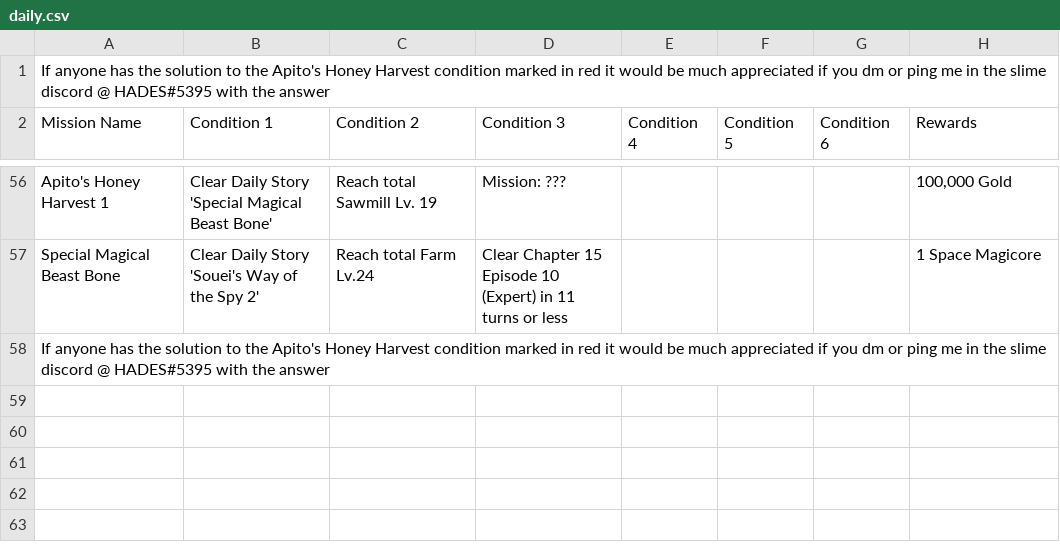
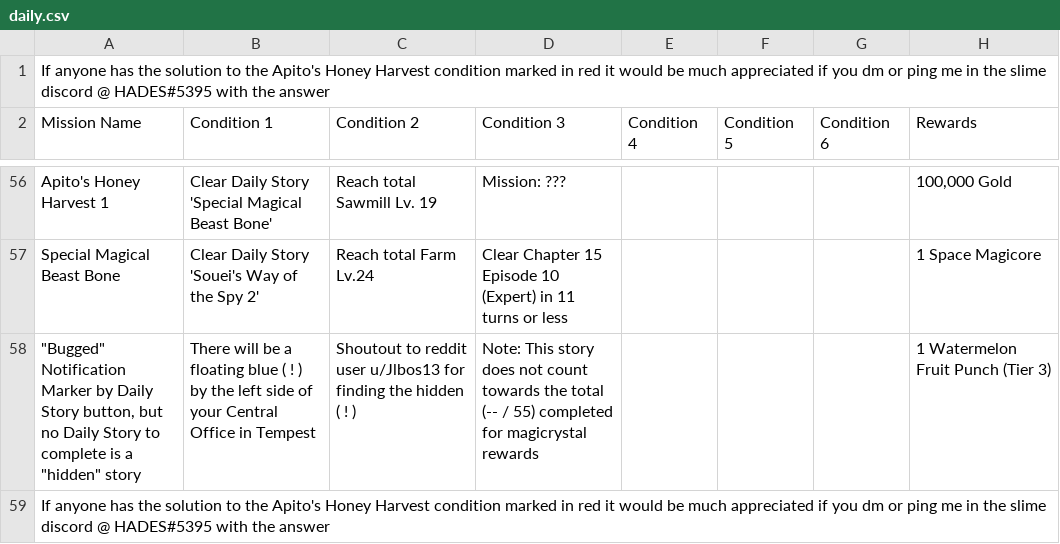
Before and after one commit to allaliberty/slimeimwiki, a CSV file: daily.csv, drawn as a sheet; only a part is shown, gaps mark what is left out; the diff names each change by its address in the sheet, - before the commit and + after, or states it on an @@ line.

Commit message:
Add files via upload

```diff
--- a/daily.csv
+++ b/daily.csv
+row 58: "Bugged" Notification Marker by Daily Story button, but no Daily Story to complete is a "hidden" story | There will be a floating blue ( ! ) by the left side of your Central Office in Tempest | Shoutout to reddit user u/Jlbos13 for finding the hidden ( ! ) | Note: This story does not count towards the total (-- / 55) completed for magicrystal rewards |  |  |  | 1 Watermelon Fruit Punch (Tier 3)
```
